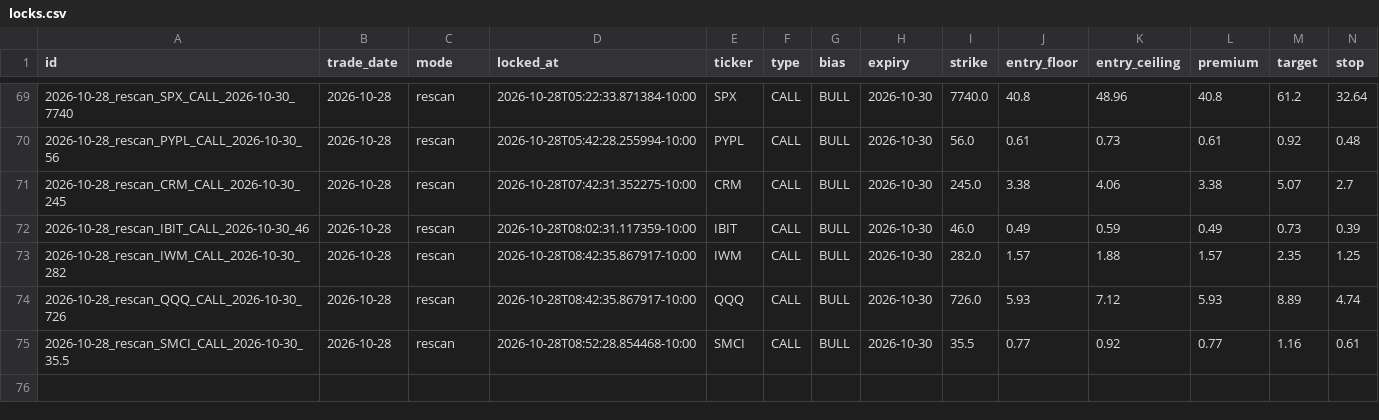
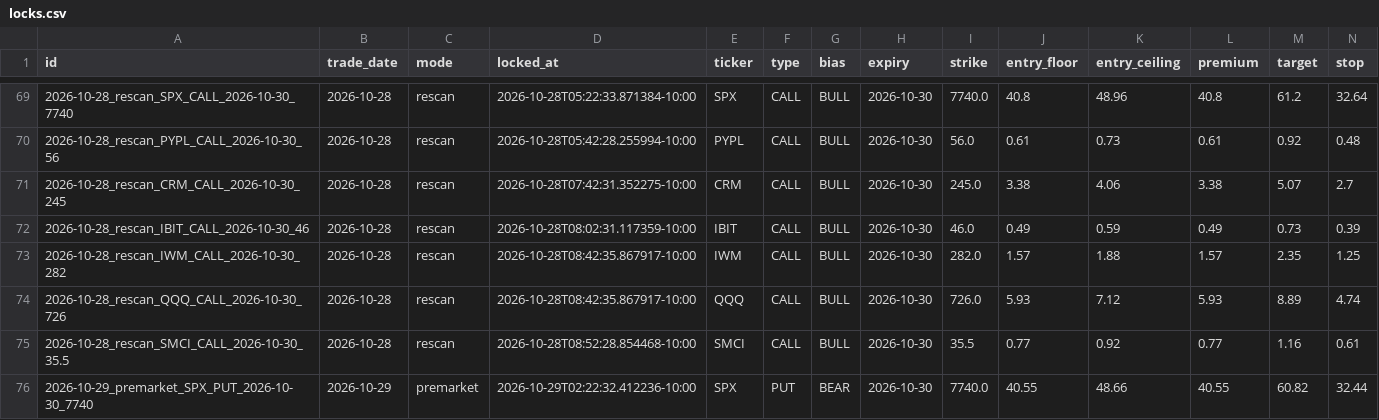
Before and after one commit to Seed808/theesness-market, a CSV file: ledger/locks.csv, drawn as a sheet; only a part is shown, gaps mark what is left out; rows hold the shown columns only; the diff names each change by its address in the sheet, - before the commit and + after, or states it on an @@ line.

Commit message:
ledger: 2026-10-29T12:25Z

```diff
--- a/ledger/locks.csv
+++ b/ledger/locks.csv
+row 76: 2026-10-29_premarket_SPX_PUT_2026-10-30_7740 | 2026-10-29 | premarket | 2026-10-29T02:22:32.412236-10:00 | SPX | PUT | BEAR | 2026-10-30 | 7740.0 | 40.55 | 48.66 | 40.55 | 60.82 | 32.44
```
Also changed, not shown: 6 other files.
